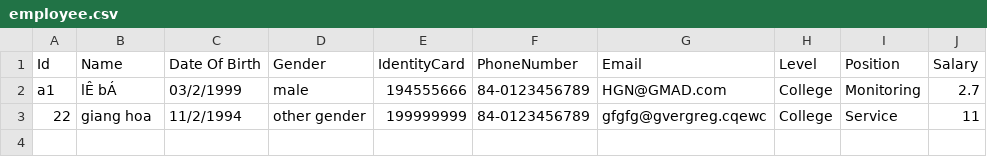
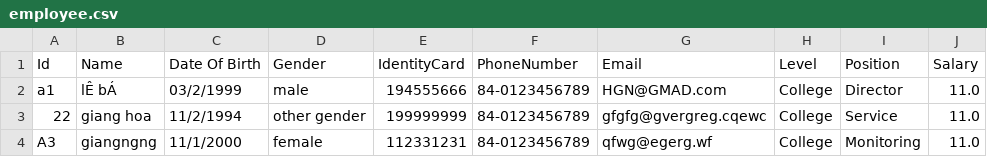
Before and after one commit to LBHGiang/module_2, a CSV file: src/case_study/furama_resort/data/employee.csv, drawn as a sheet.

```diff
--- a/src/case_study/furama_resort/data/employee.csv
+++ b/src/case_study/furama_resort/data/employee.csv
@@ -1,3 +1,4 @@
 Id,Name,Date Of Birth,Gender, IdentityCard, PhoneNumber, Email, Level, Position, Salary
-a1,lÊ bÁ,03/2/1999,male,194555666,84-0123456789,HGN@GMAD.com,College,Monitoring,2.7
-22,giang hoa,11/2/1994,other gender,199999999,84-0123456789,gfgfg@gvergreg.cqewc,College,Service,11
+a1,lÊ bÁ,03/2/1999,male,194555666,84-0123456789,HGN@GMAD.com,College,Director,11.0
+22,giang hoa,11/2/1994,other gender,199999999,84-0123456789,gfgfg@gvergreg.cqewc,College,Service,11.0
+A3,giangngng,11/1/2000,female,112331231,84-0123456789,qfwg@egerg.wf,College,Monitoring,11.0
```
Also changed, not shown: src/case_study/furama_resort/data/customer.csv, 25 other files.
